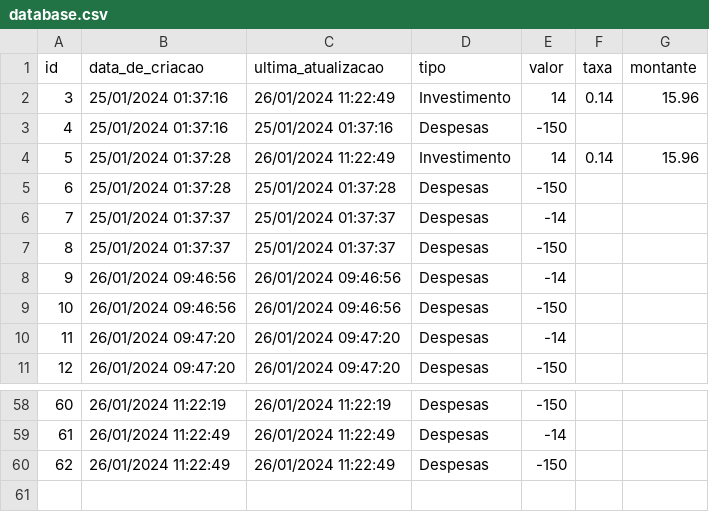
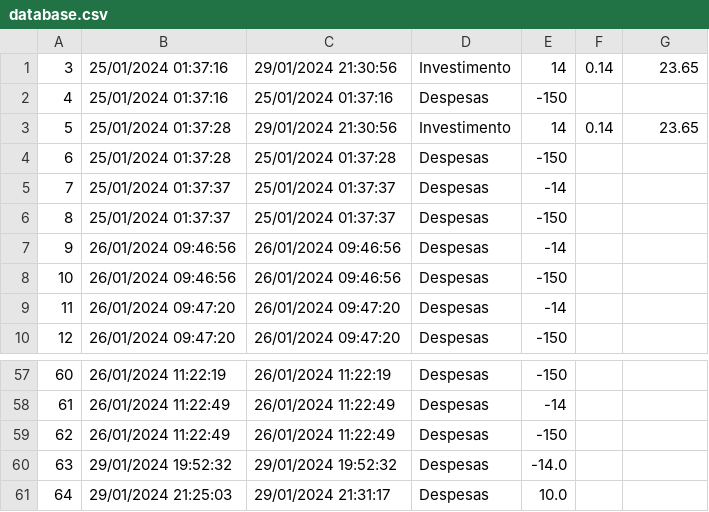
Before and after one commit to RafaelQSantos-RQS/Sistema-De-Controle-Financeiro, a CSV file: database.csv, drawn as a sheet; only a part is shown, gaps mark what is left out.

Commit message:
modified:   database.csv 	modified:   main.py 	modified:   modules/__pycache__/database.cpython-312.pyc 	modified:   modules/__pycache__/ui.cpython-312.pyc 	new file:   modules/__pycache__/ui_cli.cpython-312.pyc 	modified:   modules/database.py 	modified:   modules/ui.py 	new file:   modules/ui_cli.py

```diff
--- a/database.csv
+++ b/database.csv
@@ -1,5 +1,4 @@
-id;data_de_criacao;ultima_atualizacao;tipo;valor;taxa;montante
-3;25/01/2024 01:37:16;26/01/2024 11:22:49;Investimento;14;0.14;15.96
+3;25/01/2024 01:37:16;29/01/2024 21:30:56;Investimento;14;0.14;23.65
 4;25/01/2024 01:37:16;25/01/2024 01:37:16;Despesas;-150;;
-5;25/01/2024 01:37:28;26/01/2024 11:22:49;Investimento;14;0.14;15.96
+5;25/01/2024 01:37:28;29/01/2024 21:30:56;Investimento;14;0.14;23.65
 6;25/01/2024 01:37:28;25/01/2024 01:37:28;Despesas;-150;;
@@ -60 +59,3 @@ id;data_de_criacao;ultima_atualizacao;tipo;valor;taxa;montante
 62;26/01/2024 11:22:49;26/01/2024 11:22:49;Despesas;-150;;
+63;29/01/2024 19:52:32;29/01/2024 19:52:32;Despesas;-14.0;;
+64;29/01/2024 21:25:03;29/01/2024 21:31:17;Despesas;10.0;;
```
Also changed, not shown: 4 other files.
